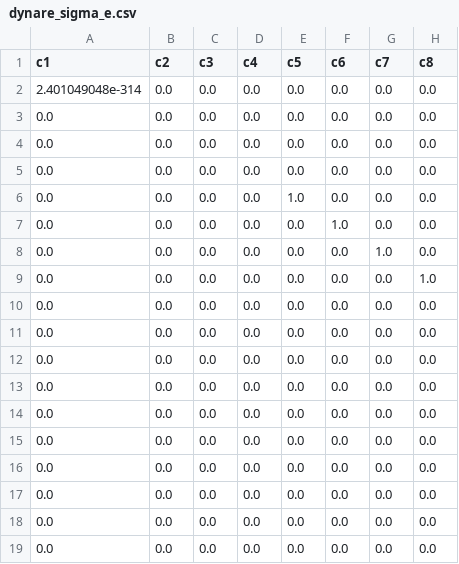
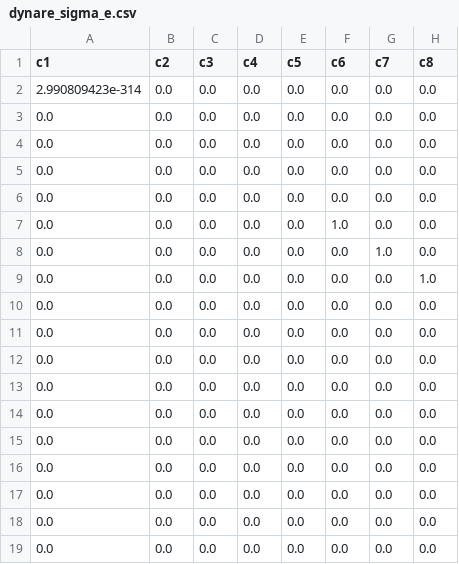
Before and after one commit to andiaz90/networks_dpmp, a CSV file: Model/julia_dynare/mod/dynare_sigma_e.csv, drawn as a sheet; only a part is shown; the diff names each change by its address in the sheet, - before the commit and + after, or states it on an @@ line.

```diff
--- a/Model/julia_dynare/mod/dynare_sigma_e.csv
+++ b/Model/julia_dynare/mod/dynare_sigma_e.csv
-A2 (c1): 2.401049048e-314
+A2 (c1): 2.990809423e-314
-E6 (c5): 1.0
+E6 (c5): 0.0
```
Also changed, not shown: Model/julia_dynare/mod/dynare_g1_1.csv, Model/julia_dynare/tables/model_output_ex2_mfg.csv, 14 other files.
